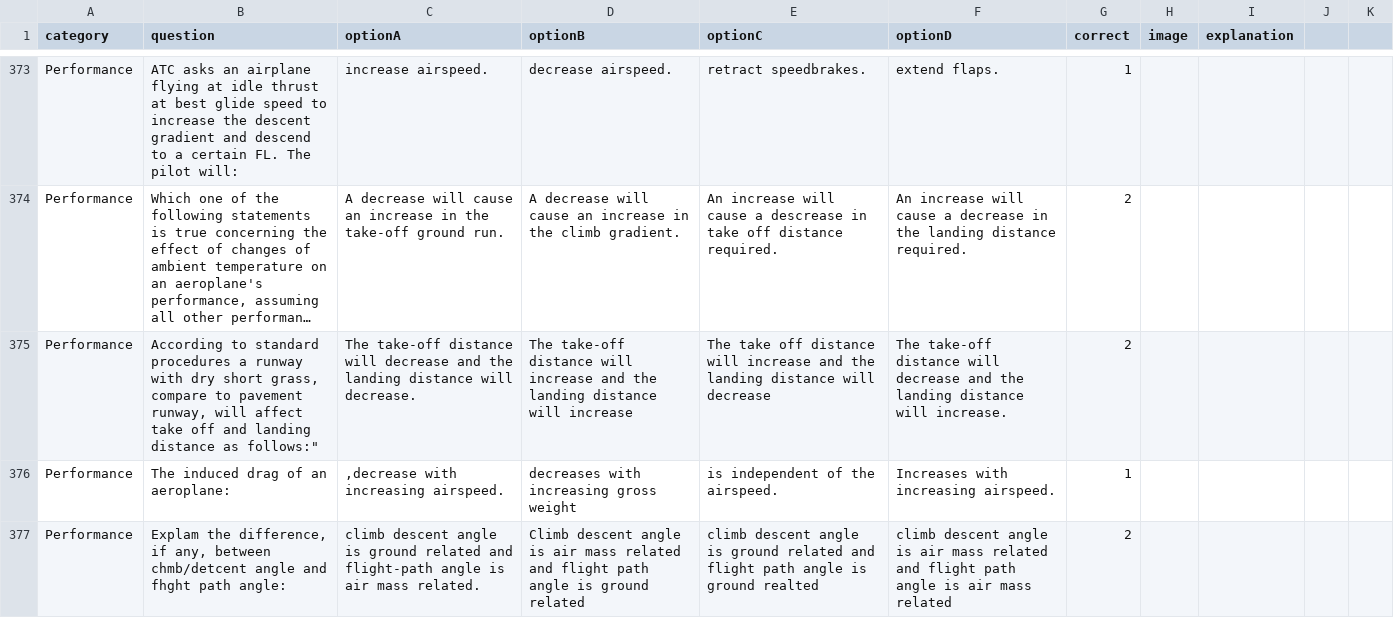
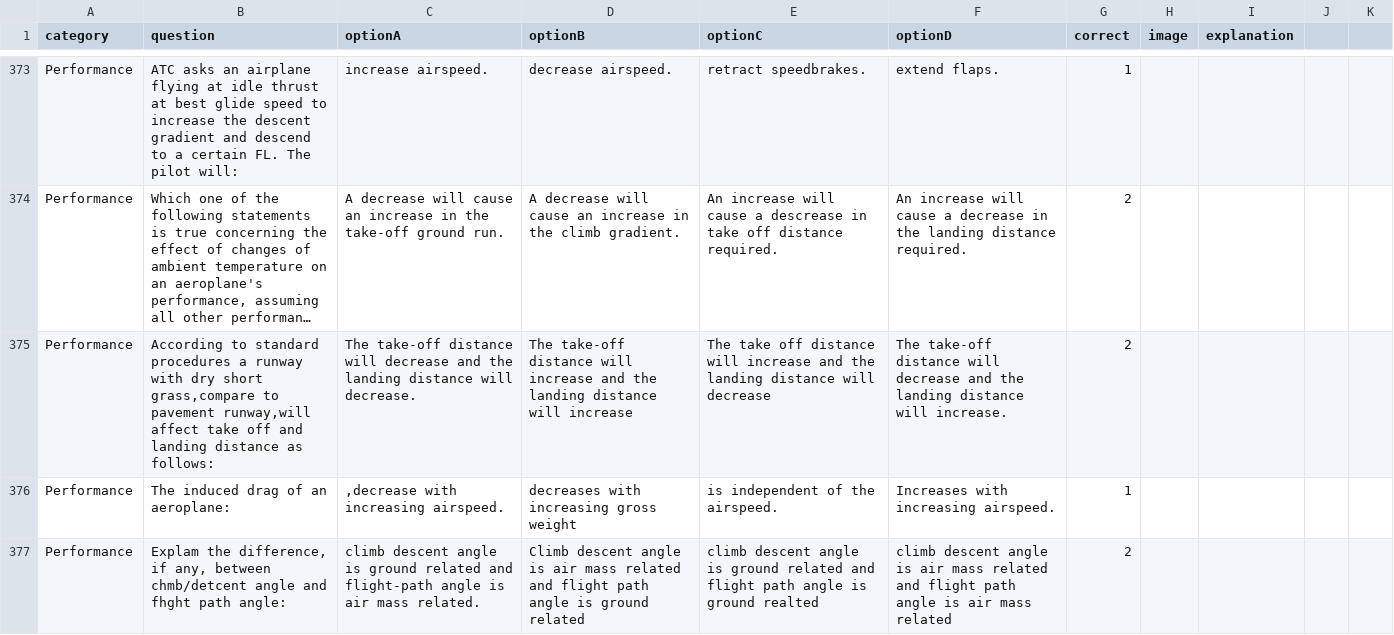
Before and after one commit to Georgesk1997/ETIHAD, a CSV file: categories/performance.csv, drawn as a sheet; only a part is shown, gaps mark what is left out; long unchanged cells end in …; the diff names each change by its address in the sheet, - before the commit and + after, or states it on an @@ line.

Commit message:
Update performance.csv

```diff
--- a/categories/performance.csv
+++ b/categories/performance.csv
-B375 (question): …dry short grass, compare to pavement runway, will affect take off and landing distance as follows:"
+B375 (question): …dry short grass,compare to pavement runway,will affect take off and landing distance as follows:
```
